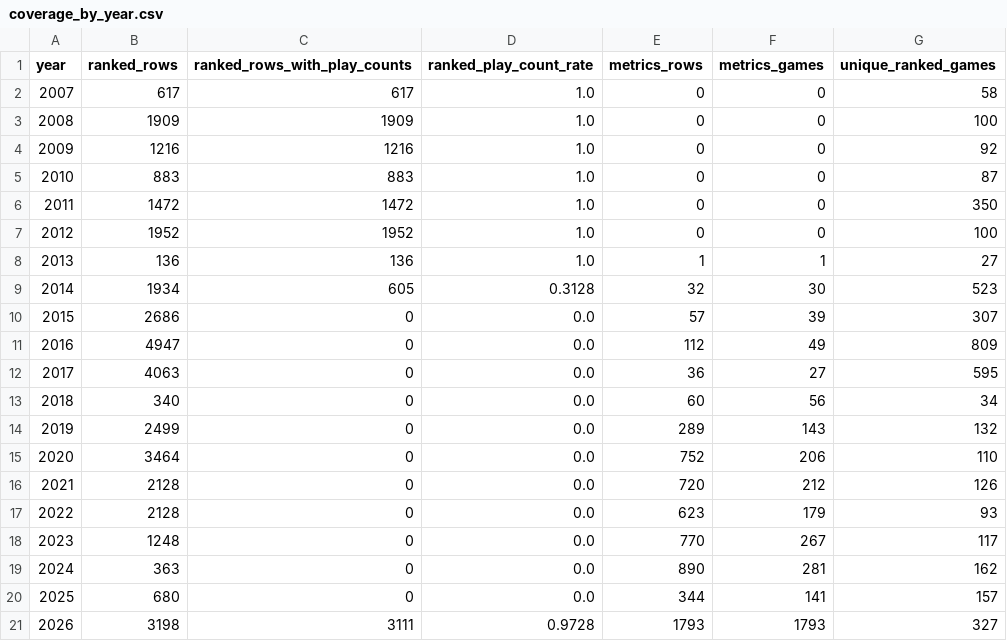
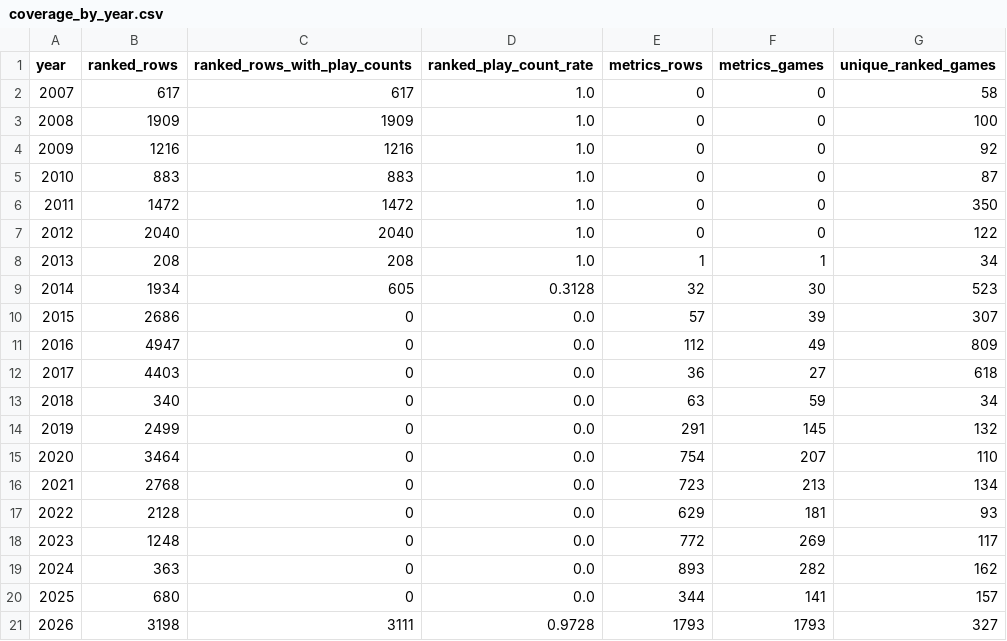
Before and after one commit to DataViking-Tech/kongregate-plays-data, a CSV file: data/processed/coverage_by_year.csv, drawn as a sheet.

```diff
--- a/data/processed/coverage_by_year.csv
+++ b/data/processed/coverage_by_year.csv
@@ -6,4 +6,4 @@ year,ranked_rows,ranked_rows_with_play_counts,ranked_play_count_rate,metrics_row
 2011,1472,1472,1.0,0,0,350
-2012,1952,1952,1.0,0,0,100
-2013,136,136,1.0,1,1,27
+2012,2040,2040,1.0,0,0,122
+2013,208,208,1.0,1,1,34
 2014,1934,605,0.3128,32,30,523
@@ -11,10 +11,10 @@ year,ranked_rows,ranked_rows_with_play_counts,ranked_play_count_rate,metrics_row
 2016,4947,0,0.0,112,49,809
-2017,4063,0,0.0,36,27,595
-2018,340,0,0.0,60,56,34
-2019,2499,0,0.0,289,143,132
-2020,3464,0,0.0,752,206,110
-2021,2128,0,0.0,720,212,126
-2022,2128,0,0.0,623,179,93
-2023,1248,0,0.0,770,267,117
-2024,363,0,0.0,890,281,162
+2017,4403,0,0.0,36,27,618
+2018,340,0,0.0,63,59,34
+2019,2499,0,0.0,291,145,132
+2020,3464,0,0.0,754,207,110
+2021,2768,0,0.0,723,213,134
+2022,2128,0,0.0,629,181,93
+2023,1248,0,0.0,772,269,117
+2024,363,0,0.0,893,282,162
 2025,680,0,0.0,344,141,157
```
Also changed, not shown: data/processed/catalog_history_priorities.csv, data/processed/data_quality_issues.csv, 25 other files.
